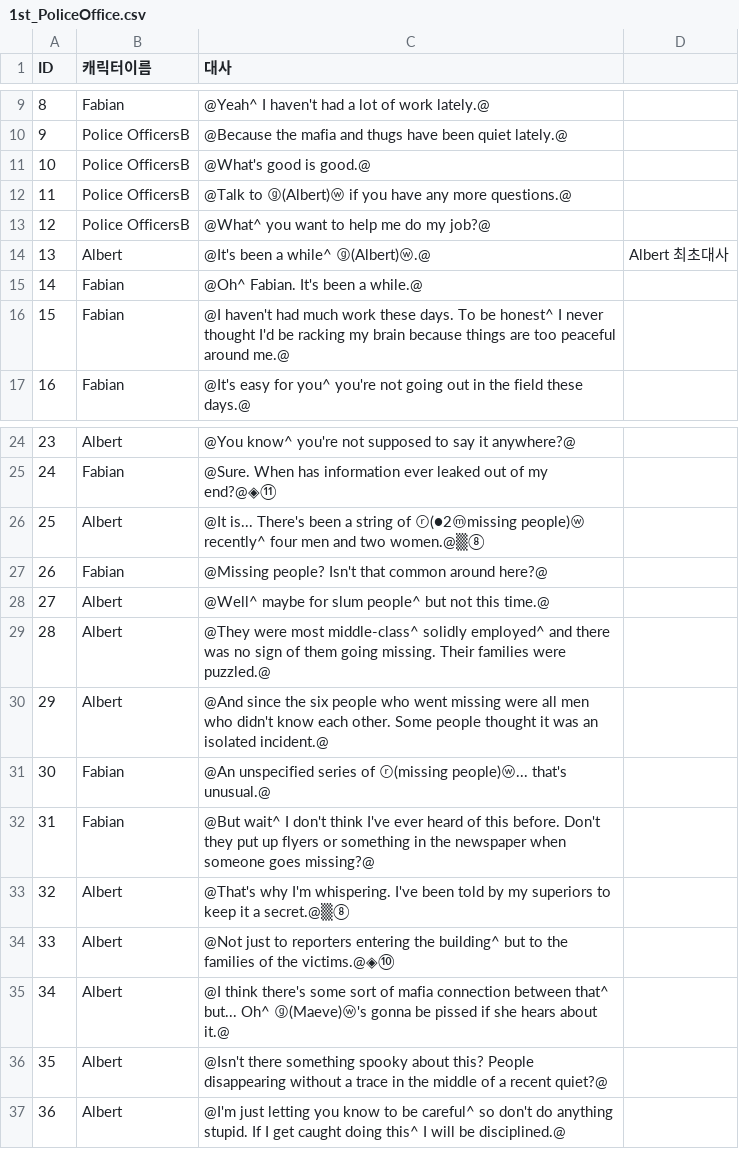
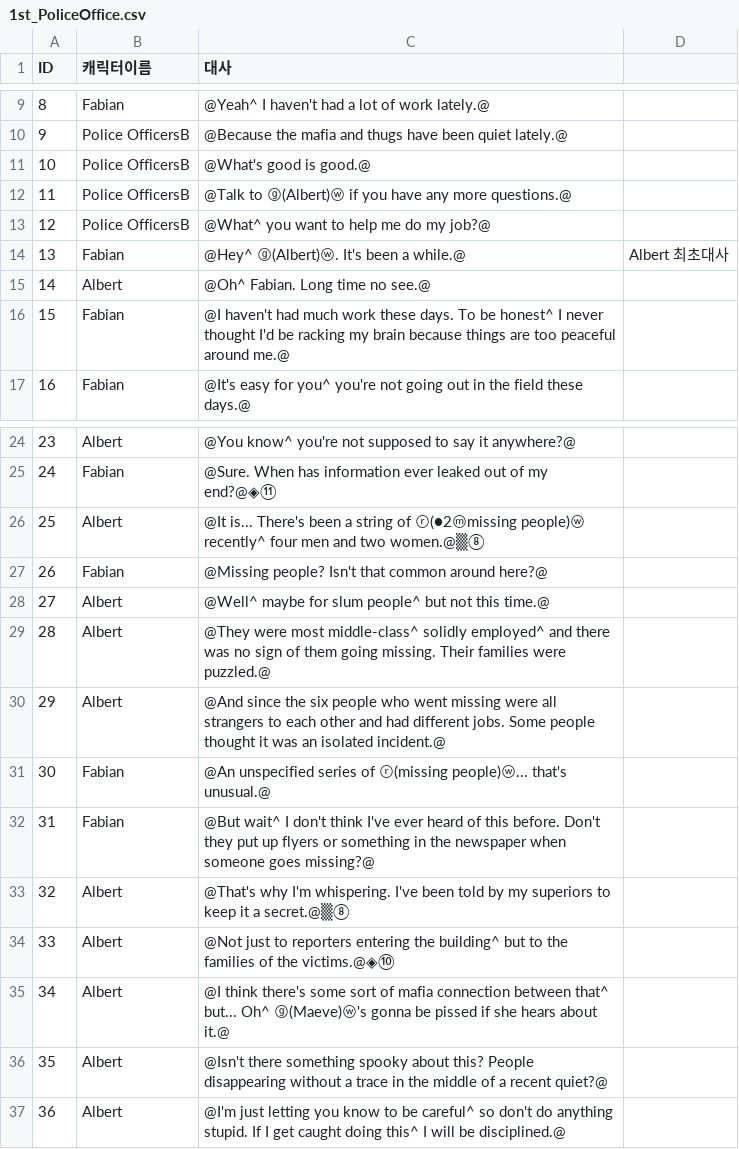
Before and after one commit to coolblue1853/SCoW, a CSV file: Assets/Script/Asset/Resources/1st_PoliceOffice.csv, drawn as a sheet; only a part is shown, gaps mark what is left out.

```diff
--- a/Assets/Script/Asset/Resources/1st_PoliceOffice.csv
+++ b/Assets/Script/Asset/Resources/1st_PoliceOffice.csv
@@ -13,4 +13,4 @@ ID,캐릭터이름,대사,
 12,Police OfficersB,@What^ you want to help me do my job?@,
-13,Albert,@It's been a while^ ⓖ(Albert)ⓦ.@,Albert 최초대사
-14,Fabian,@Oh^ Fabian. It's been a while.@,
+13,Fabian,@Hey^ ⓖ(Albert)ⓦ. It's been a while.@,Albert 최초대사
+14,Albert,@Oh^ Fabian. Long time no see.@,
 15,Fabian,@I haven't had much work these days. To be honest^ I never thought I'd be racking my brain because things are too peaceful around me.@,
@@ -29,3 +29,3 @@ ID,캐릭터이름,대사,
 28,Albert,@They were most middle-class^ solidly employed^ and there was no sign of them going missing. Their families were puzzled.@,
-29,Albert,@And since the six people who went missing were all men who didn't know each other. Some people thought it was an isolated incident.@,
+29,Albert,@And since the six people who went missing were all strangers to each other and had different jobs. Some people thought it was an isolated incident.@,
 30,Fabian,@An unspecified series of ⓡ(missing people)ⓦ... that's unusual.@,
```
Also changed, not shown: Assets/Script/Asset/Resources/2nd_NoonEvent.csv, 7 other files.
